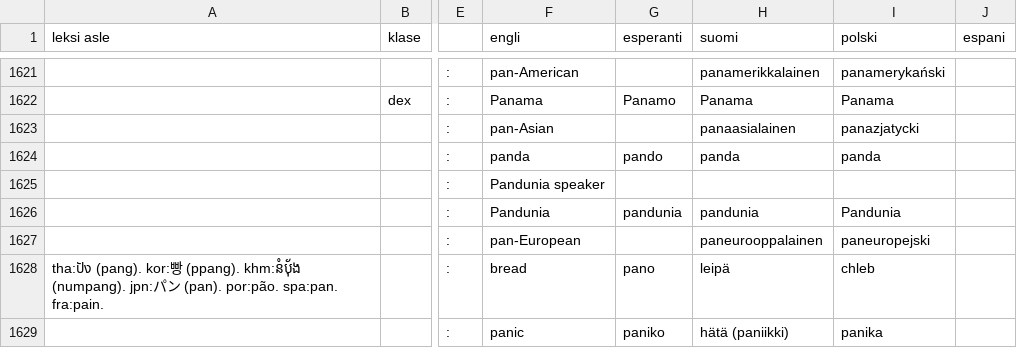
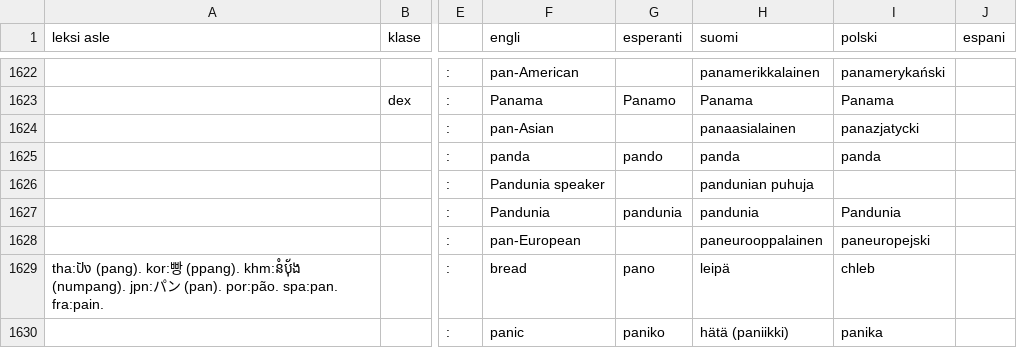
Before and after one commit to barumau/pandunia, a TSV file: pandunia-lekse.tsv, drawn as a sheet; only a part is shown, gaps mark what is left out; addresses are those after the commit; the diff covers the shown part only; the diff names each change by its address in the sheet, - before the commit and + after, or states it on an @@ line.

```diff
--- a/pandunia-lekse.tsv
+++ b/pandunia-lekse.tsv
-H1626 (suomi): (empty)
+H1626 (suomi): pandunian puhuja
```
Also changed, not shown: 2 added rows and 4 edited cells elsewhere in this file, 15 other files.
